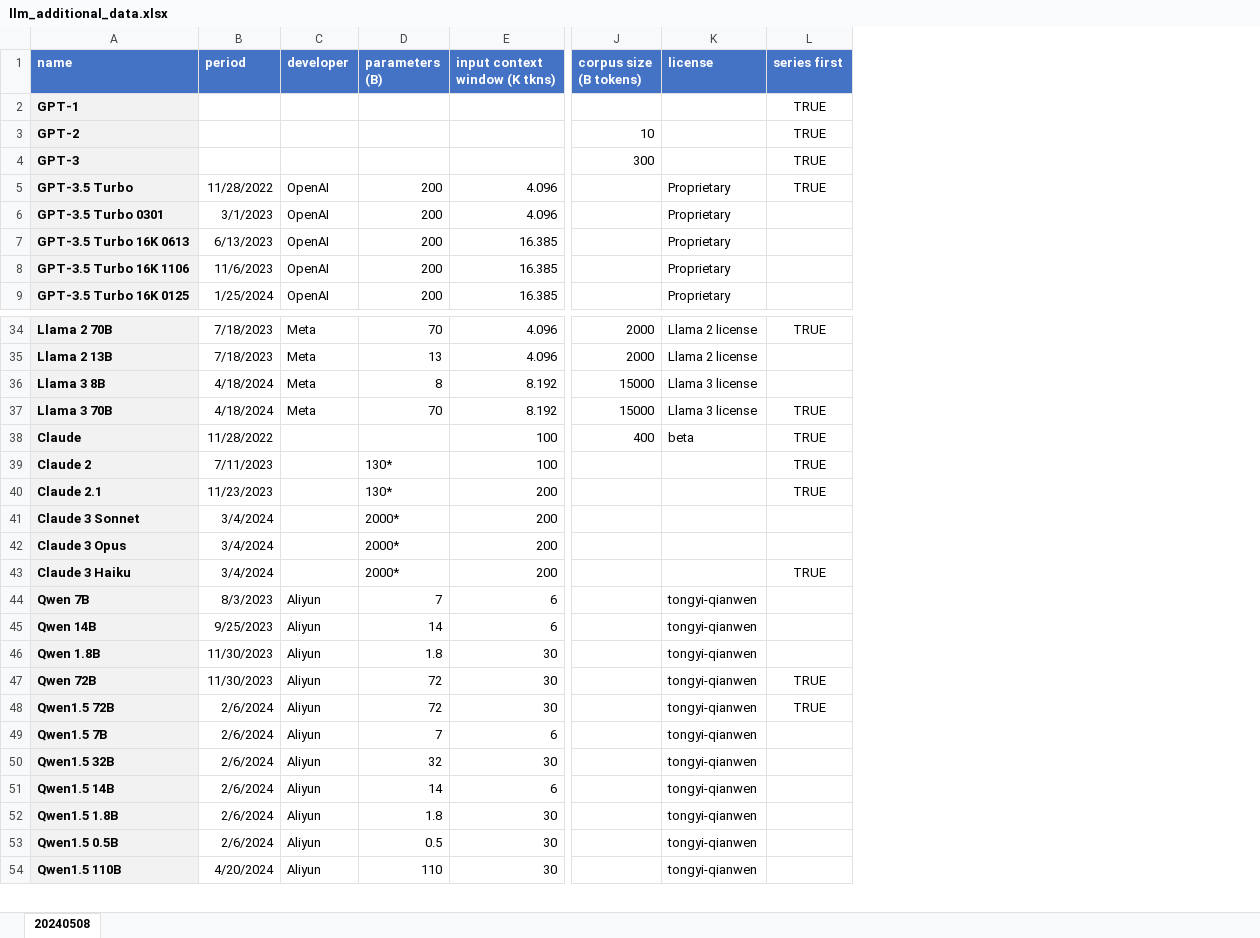
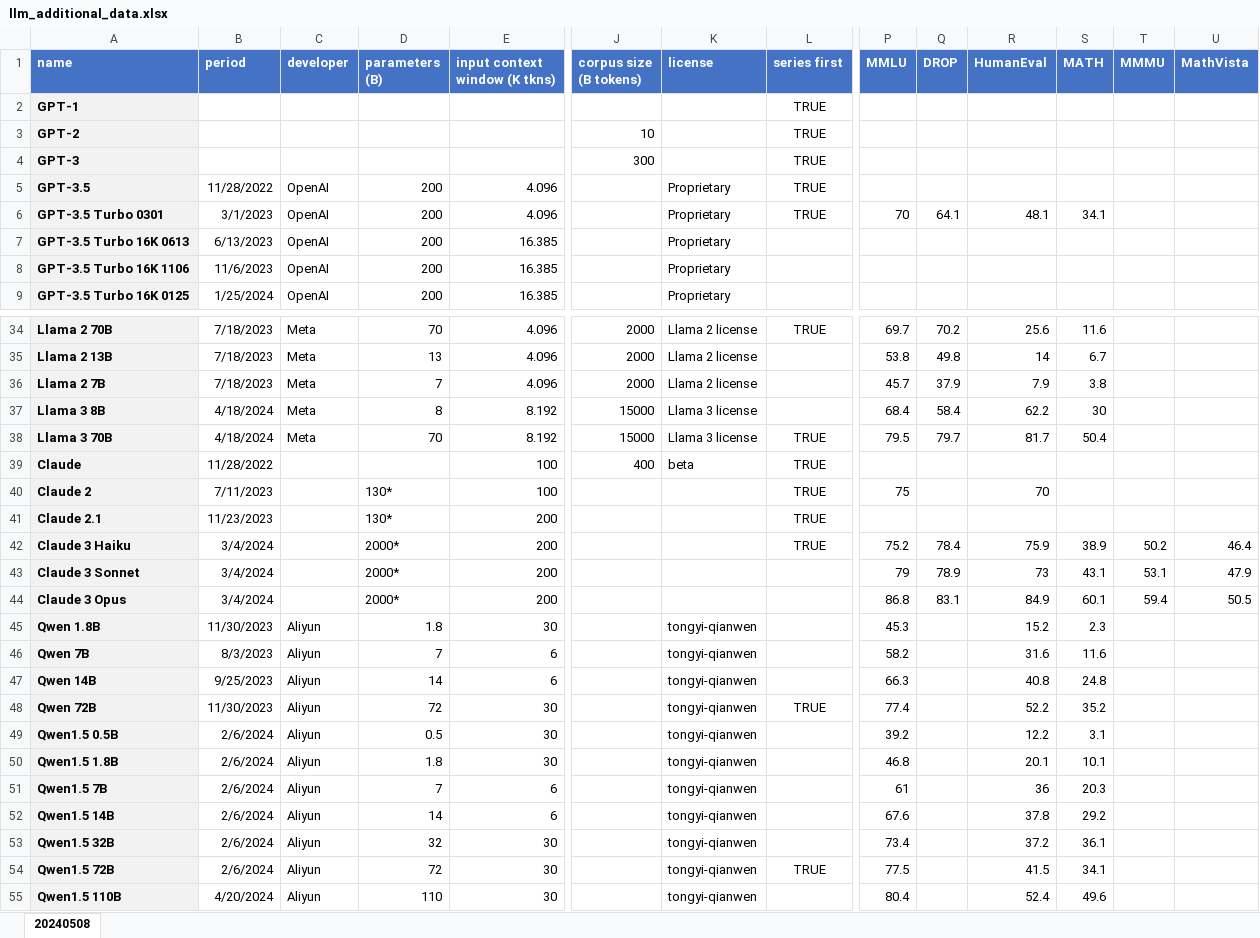
Before and after one commit to neilsun2009/BogoInsight, an Excel workbook: BogoInsight/crawlers/llm_additional_data.xlsx, sheet 20240508, drawn as a sheet; only a part is shown, gaps mark what is left out; values as stored, in another font and other column widths than the file's, no borders; rows hold the shown columns only; the diff names each change by its address in the sheet, - before the commit and + after, or states it on an @@ line.

Commit message:
feat(llm): benchmark data prep

```diff
--- a/BogoInsight/crawlers/llm_additional_data.xlsx (sheet 20240508)
+++ b/BogoInsight/crawlers/llm_additional_data.xlsx (sheet 20240508)
+column P (MMLU), row 6: 70; rows 34-35: 69.7 | 53.8; rows 37-40: 68.4 | 79.5 |  | 75; rows 43-44: 79 | 86.8; rows 46-48: 58.2 | 66.3 | 77.4; rows 54-55: 77.5 | 80.4
+column Q (DROP), row 6: 64.1; rows 34-35: 70.2 | 49.8; rows 37-38: 58.4 | 79.7; rows 43-44: 78.9 | 83.1
+column R (HumanEval), row 6: 48.1; rows 34-35: 25.6 | 14; rows 37-40: 62.2 | 81.7 |  | 70; rows 43-44: 73 | 84.9; rows 46-48: 31.6 | 40.8 | 52.2; rows 54-55: 41.5 | 52.4
+column S (MATH), row 6: 34.1; rows 34-35: 11.6 | 6.7; rows 37-38: 30 | 50.4; rows 43-44: 43.1 | 60.1; rows 46-48: 11.6 | 24.8 | 35.2; rows 54-55: 34.1 | 49.6
+column T (MMMU), rows 43-44: 53.1 | 59.4
+column U (MathVista), rows 43-44: 47.9 | 50.5
-A5 (name): GPT-3.5 Turbo
+A5 (name): GPT-3.5
-L6 (series first): (empty)
+L6 (series first): TRUE
+row 36: Llama 2 7B | 7/18/2023 | Meta | 7 | 4.096 | 2000 | Llama 2 license |  | 45.7 | 37.9 | 7.9 | 3.8
@@ row 43 moved to row 42: Claude 3 Haiku @@
@@ row 46 moved to row 45: Qwen 1.8B @@
@@ row 53 moved to row 49: Qwen1.5 0.5B @@
@@ row 52 moved to row 50: Qwen1.5 1.8B @@
@@ row 49 moved to row 51: Qwen1.5 7B @@
@@ row 51 moved to row 52: Qwen1.5 14B @@
@@ row 50 moved to row 53: Qwen1.5 32B @@
```
Also changed, not shown: 6 other files.
